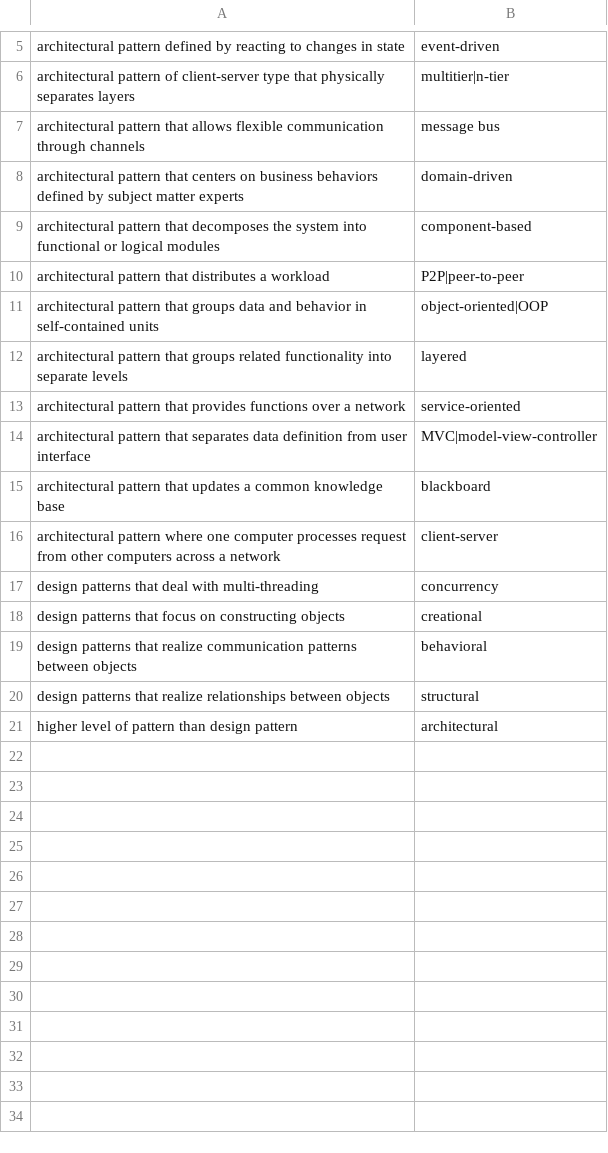
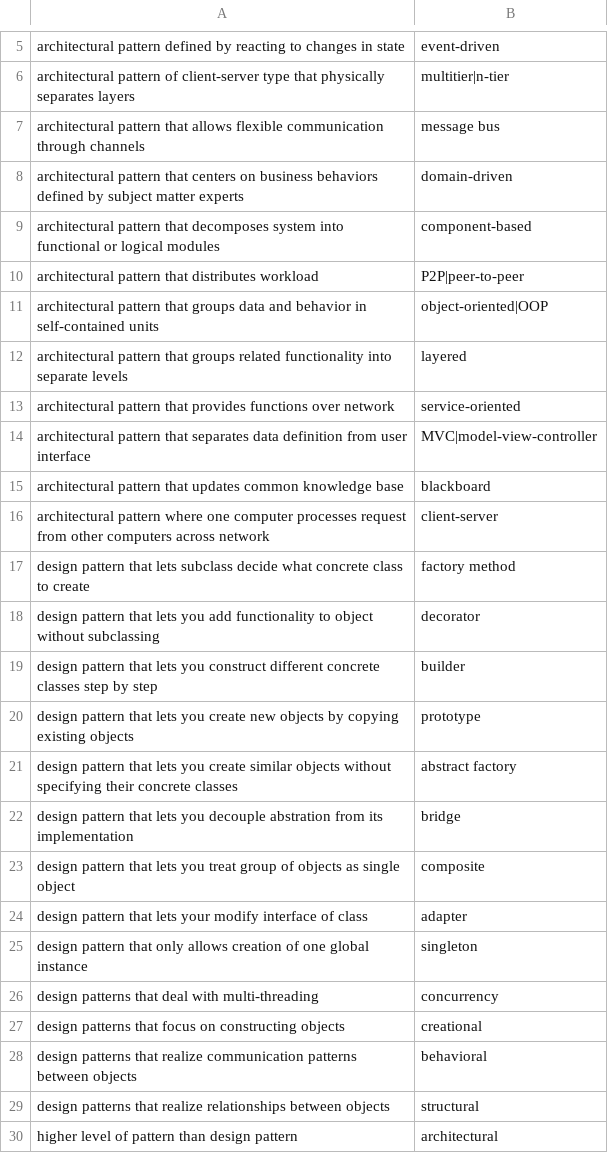
Before and after one commit to BluntSporks/flashcards, a CSV file: decks/design_patterns.csv, drawn as a sheet; only a part is shown, gaps mark what is left out.

Commit message:
Updating decks

```diff
--- a/decks/design_patterns.csv
+++ b/decks/design_patterns.csv
@@ -8,10 +8,19 @@ architectural pattern that allows flexible communication through channels,messag
 architectural pattern that centers on business behaviors defined by subject matter experts,domain-driven
-architectural pattern that decomposes the system into functional or logical modules,component-based
-architectural pattern that distributes a workload,P2P|peer-to-peer
+architectural pattern that decomposes system into functional or logical modules,component-based
+architectural pattern that distributes workload,P2P|peer-to-peer
 architectural pattern that groups data and behavior in self-contained units,object-oriented|OOP
 architectural pattern that groups related functionality into separate levels,layered
-architectural pattern that provides functions over a network,service-oriented
+architectural pattern that provides functions over network,service-oriented
 architectural pattern that separates data definition from user interface,MVC|model-view-controller
-architectural pattern that updates a common knowledge base,blackboard
-architectural pattern where one computer processes request from other computers across a network,client-server
+architectural pattern that updates common knowledge base,blackboard
+architectural pattern where one computer processes request from other computers across network,client-server
+design pattern that lets subclass decide what concrete class to create,factory method
+design pattern that lets you add functionality to object without subclassing,decorator
+design pattern that lets you construct different concrete classes step by step,builder
+design pattern that lets you create new objects by copying existing objects,prototype
+design pattern that lets you create similar objects without specifying their concrete classes,abstract factory
+design pattern that lets you decouple abstration from its implementation,bridge
+design pattern that lets you treat group of objects as single object,composite
+design pattern that lets your modify interface of class,adapter
+design pattern that only allows creation of one global instance,singleton
 design patterns that deal with multi-threading,concurrency
```
Also changed, not shown: decks/javascript.csv, decks/software_development.csv, 2 other files.
